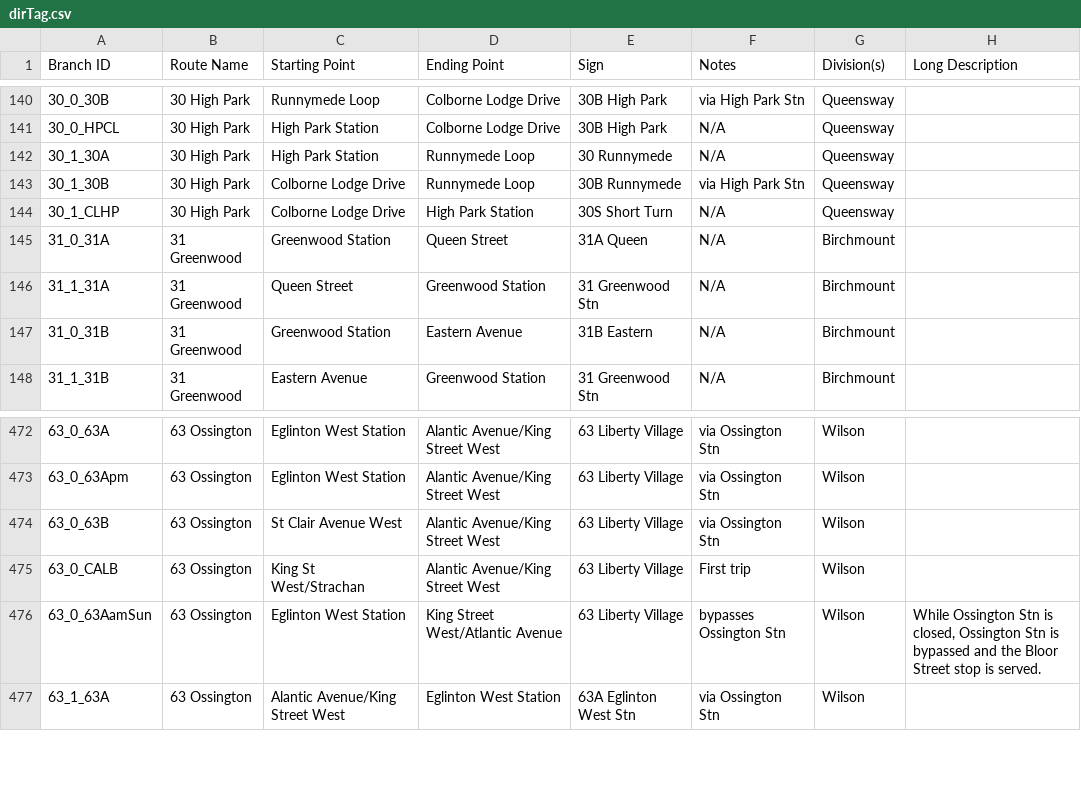
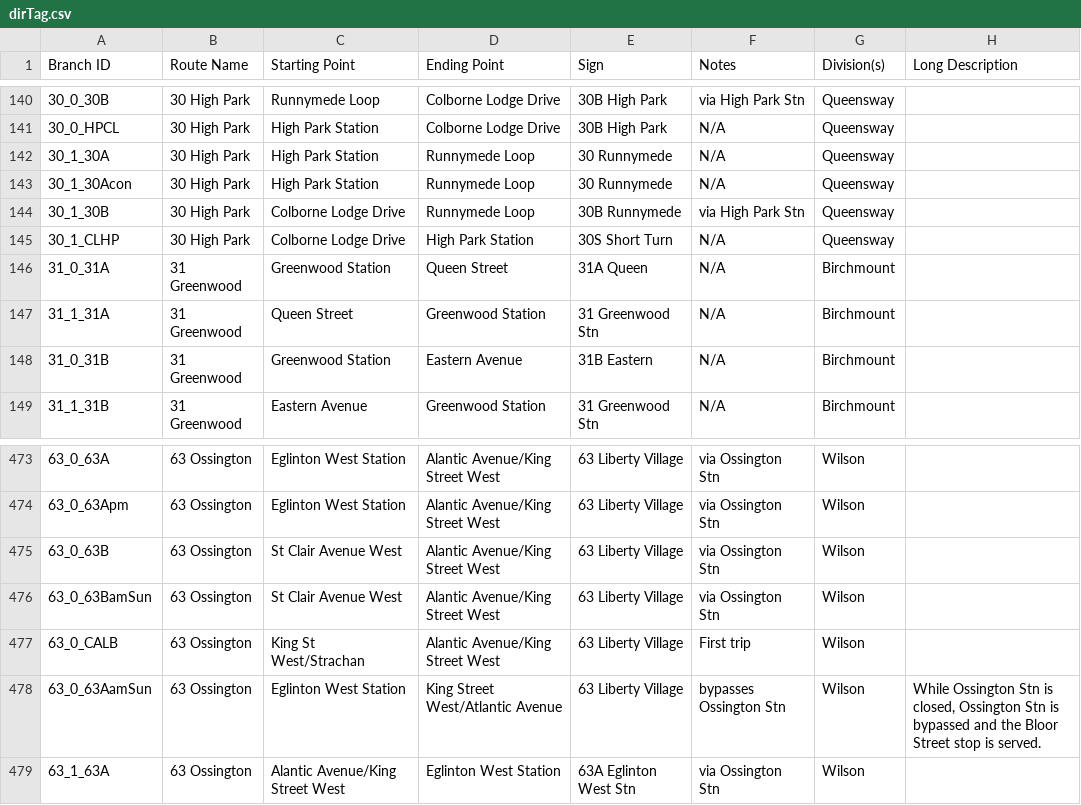
Before and after one commit to BlueNightToronto/njc, a CSV file: njc/dirTag.csv, drawn as a sheet; only a part is shown, gaps mark what is left out; the diff covers the shown part only; the diff names each change by its address in the sheet, - before the commit and + after, or states it on an @@ line.

```diff
--- a/njc/dirTag.csv
+++ b/njc/dirTag.csv
+row 143: 30_1_30Acon | 30 High Park | High Park Station | Runnymede Loop | 30 Runnymede | N/A | Queensway
+row 476: 63_0_63BamSun | 63 Ossington | St Clair Avenue West | Alantic Avenue/King Street West | 63 Liberty Village | via Ossington Stn | Wilson
```
Also changed, not shown: 7 added rows and 10 edited cells elsewhere in this file.
